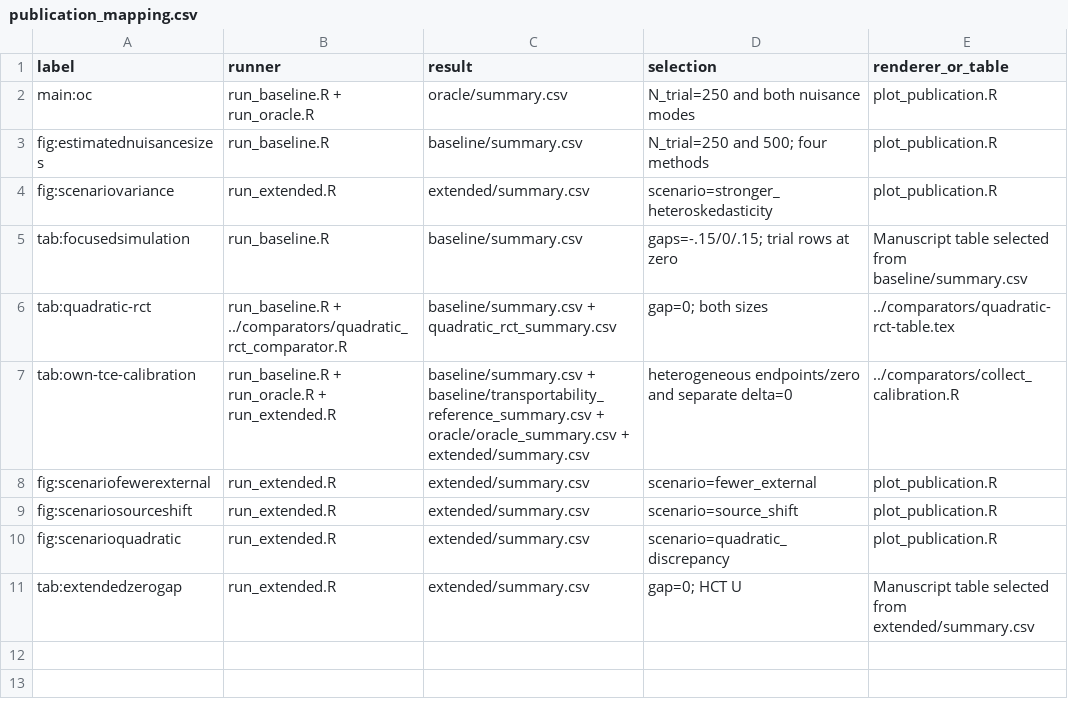
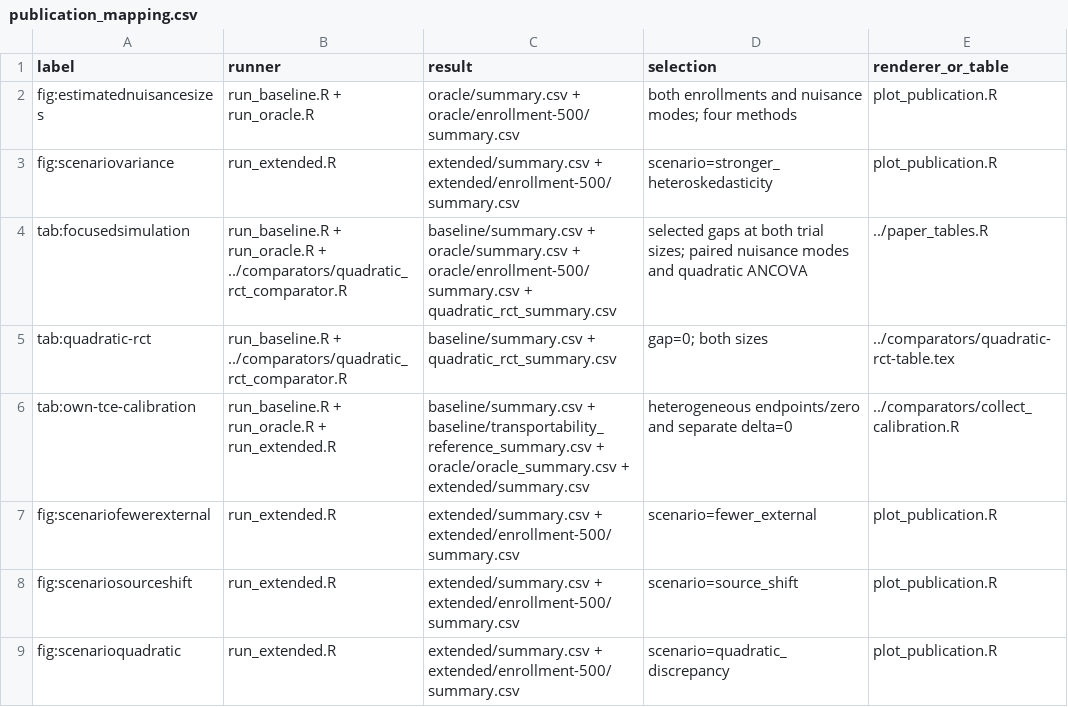
Before and after one commit to yain22/Unified_Semiparametric_HCT, a CSV file: analysis/simulations/publication_mapping.csv, drawn as a sheet.

```diff
--- a/analysis/simulations/publication_mapping.csv
+++ b/analysis/simulations/publication_mapping.csv
@@ -1,11 +1,9 @@
 label,runner,result,selection,renderer_or_table
-main:oc,run_baseline.R + run_oracle.R,oracle/summary.csv,N_trial=250 and both nuisance modes,plot_publication.R
-fig:estimatednuisancesizes,run_baseline.R,baseline/summary.csv,N_trial=250 and 500; four methods,plot_publication.R
-fig:scenariovariance,run_extended.R,extended/summary.csv,scenario=stronger_heteroskedasticity,plot_publication.R
-tab:focusedsimulation,run_baseline.R,baseline/summary.csv,gaps=-.15/0/.15; trial rows at zero,Manuscript table selected from baseline/summary.csv
+fig:estimatednuisancesizes,run_baseline.R + run_oracle.R,oracle/summary.csv + oracle/enrollment-500/summary.csv,both enrollments and nuisance modes; four methods,plot_publication.R
+fig:scenariovariance,run_extended.R,extended/summary.csv + extended/enrollment-500/summary.csv,scenario=stronger_heteroskedasticity,plot_publication.R
+tab:focusedsimulation,run_baseline.R + run_oracle.R + ../comparators/quadratic_rct_comparator.R,baseline/summary.csv + oracle/summary.csv + oracle/enrollment-500/summary.csv + quadratic_rct_summary.csv,selected gaps at both trial sizes; paired nuisance modes and quadratic ANCOVA,../paper_tables.R
 tab:quadratic-rct,run_baseline.R + ../comparators/quadratic_rct_comparator.R,baseline/summary.csv + quadratic_rct_summary.csv,gap=0; both sizes,../comparators/quadratic-rct-table.tex
 tab:own-tce-calibration,run_baseline.R + run_oracle.R + run_extended.R,baseline/summary.csv + baseline/transportability_reference_summary.csv + oracle/oracle_summary.csv + extended/summary.csv,heterogeneous endpoints/zero and separate delta=0,../comparators/collect_calibration.R
-fig:scenariofewerexternal,run_extended.R,extended/summary.csv,scenario=fewer_external,plot_publication.R
-fig:scenariosourceshift,run_extended.R,extended/summary.csv,scenario=source_shift,plot_publication.R
-fig:scenarioquadratic,run_extended.R,extended/summary.csv,scenario=quadratic_discrepancy,plot_publication.R
-tab:extendedzerogap,run_extended.R,extended/summary.csv,gap=0; HCT U,Manuscript table selected from extended/summary.csv
+fig:scenariofewerexternal,run_extended.R,extended/summary.csv + extended/enrollment-500/summary.csv,scenario=fewer_external,plot_publication.R
+fig:scenariosourceshift,run_extended.R,extended/summary.csv + extended/enrollment-500/summary.csv,scenario=source_shift,plot_publication.R
+fig:scenarioquadratic,run_extended.R,extended/summary.csv + extended/enrollment-500/summary.csv,scenario=quadratic_discrepancy,plot_publication.R
```
Also changed, not shown: analysis/paper-map.csv, 27 other files.
